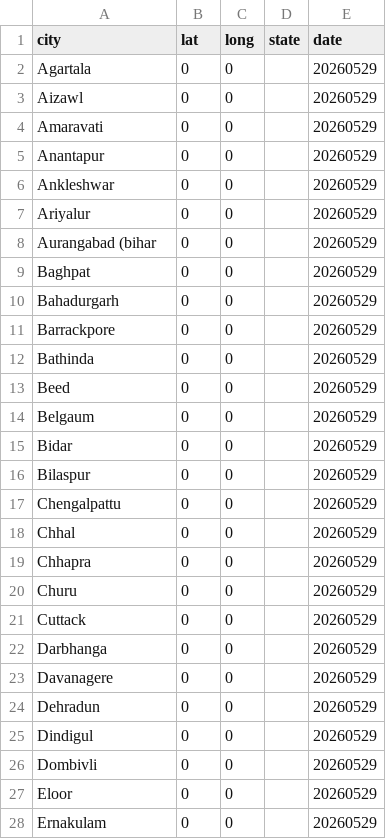
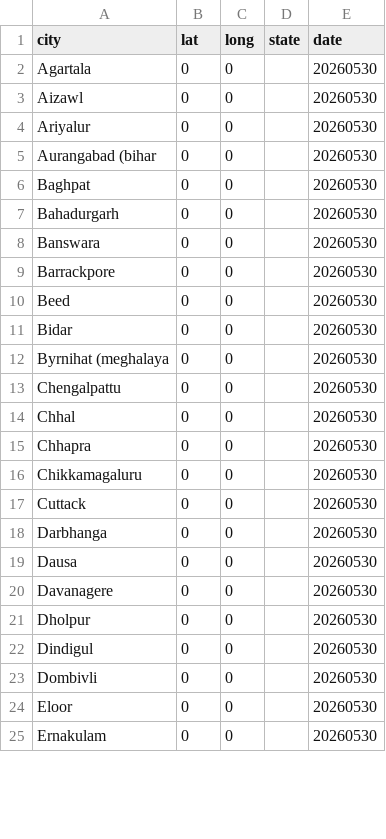
Before and after one commit to ShalakaS/autoupdating, a CSV file: no_data_cities.csv, drawn as a sheet; only a part is shown; the diff covers the shown part only.

```diff
--- a/no_data_cities.csv
+++ b/no_data_cities.csv
@@ -1,28 +1,25 @@
 city,lat,long,state,date
-Agartala,0,0,,20260529
-Aizawl,0,0,,20260529
-Amaravati,0,0,,20260529
-Anantapur,0,0,,20260529
-Ankleshwar,0,0,,20260529
-Ariyalur,0,0,,20260529
-Aurangabad (bihar,0,0,,20260529
-Baghpat,0,0,,20260529
-Bahadurgarh,0,0,,20260529
-Barrackpore,0,0,,20260529
-Bathinda,0,0,,20260529
-Beed,0,0,,20260529
-Belgaum,0,0,,20260529
-Bidar,0,0,,20260529
-Bilaspur,0,0,,20260529
-Chengalpattu,0,0,,20260529
-Chhal,0,0,,20260529
-Chhapra,0,0,,20260529
-Churu,0,0,,20260529
-Cuttack,0,0,,20260529
-Darbhanga,0,0,,20260529
-Davanagere,0,0,,20260529
-Dehradun,0,0,,20260529
-Dindigul,0,0,,20260529
-Dombivli,0,0,,20260529
-Eloor,0,0,,20260529
-Ernakulam,0,0,,20260529
+Agartala,0,0,,20260530
+Aizawl,0,0,,20260530
+Ariyalur,0,0,,20260530
+Aurangabad (bihar,0,0,,20260530
+Baghpat,0,0,,20260530
+Bahadurgarh,0,0,,20260530
+Banswara,0,0,,20260530
+Barrackpore,0,0,,20260530
+Beed,0,0,,20260530
+Bidar,0,0,,20260530
+Byrnihat (meghalaya,0,0,,20260530
+Chengalpattu,0,0,,20260530
+Chhal,0,0,,20260530
+Chhapra,0,0,,20260530
+Chikkamagaluru,0,0,,20260530
+Cuttack,0,0,,20260530
+Darbhanga,0,0,,20260530
+Dausa,0,0,,20260530
+Davanagere,0,0,,20260530
+Dholpur,0,0,,20260530
+Dindigul,0,0,,20260530
+Dombivli,0,0,,20260530
+Eloor,0,0,,20260530
+Ernakulam,0,0,,20260530
```
Also changed, not shown: 5 added rows, 9 removed rows and 54 edited cells elsewhere in this file, 5 other files.
